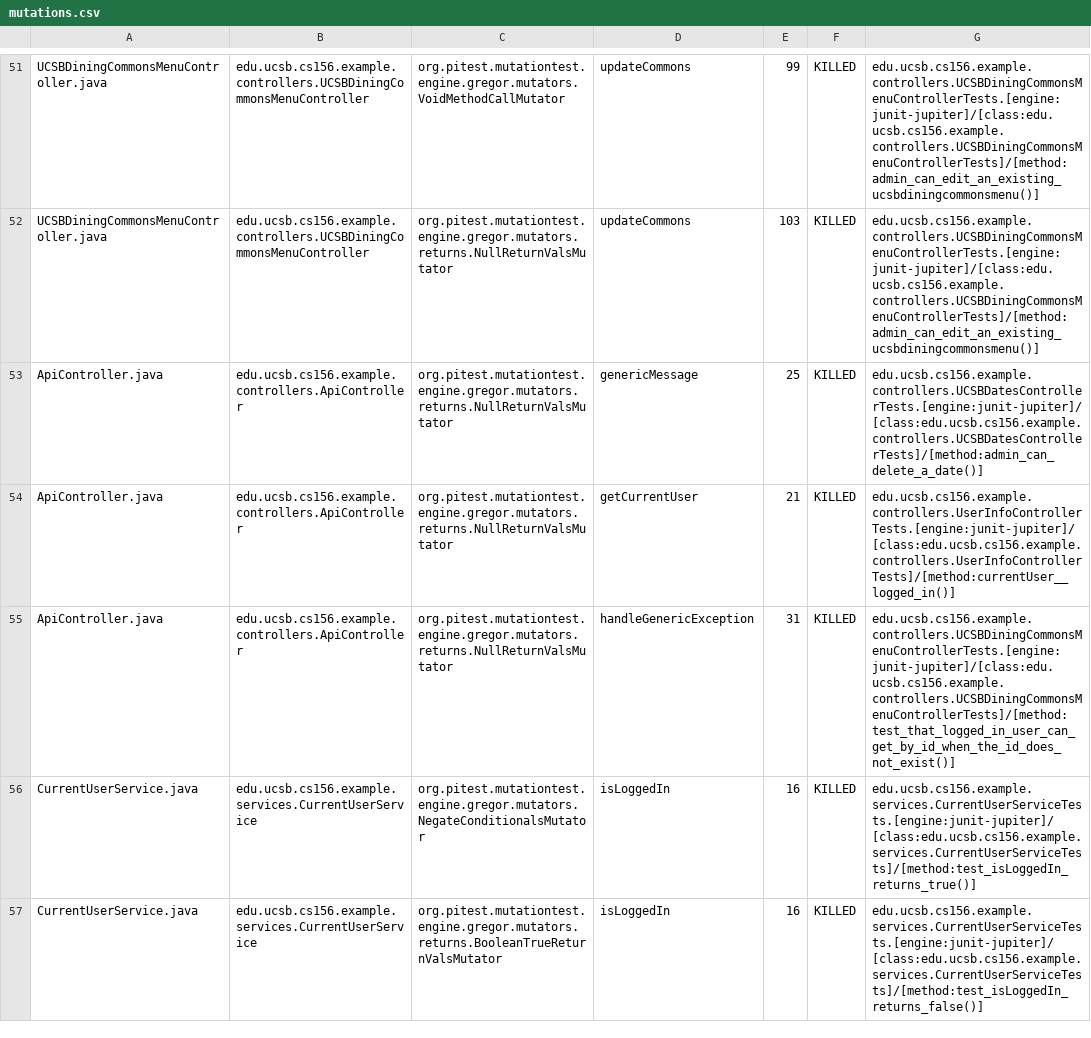
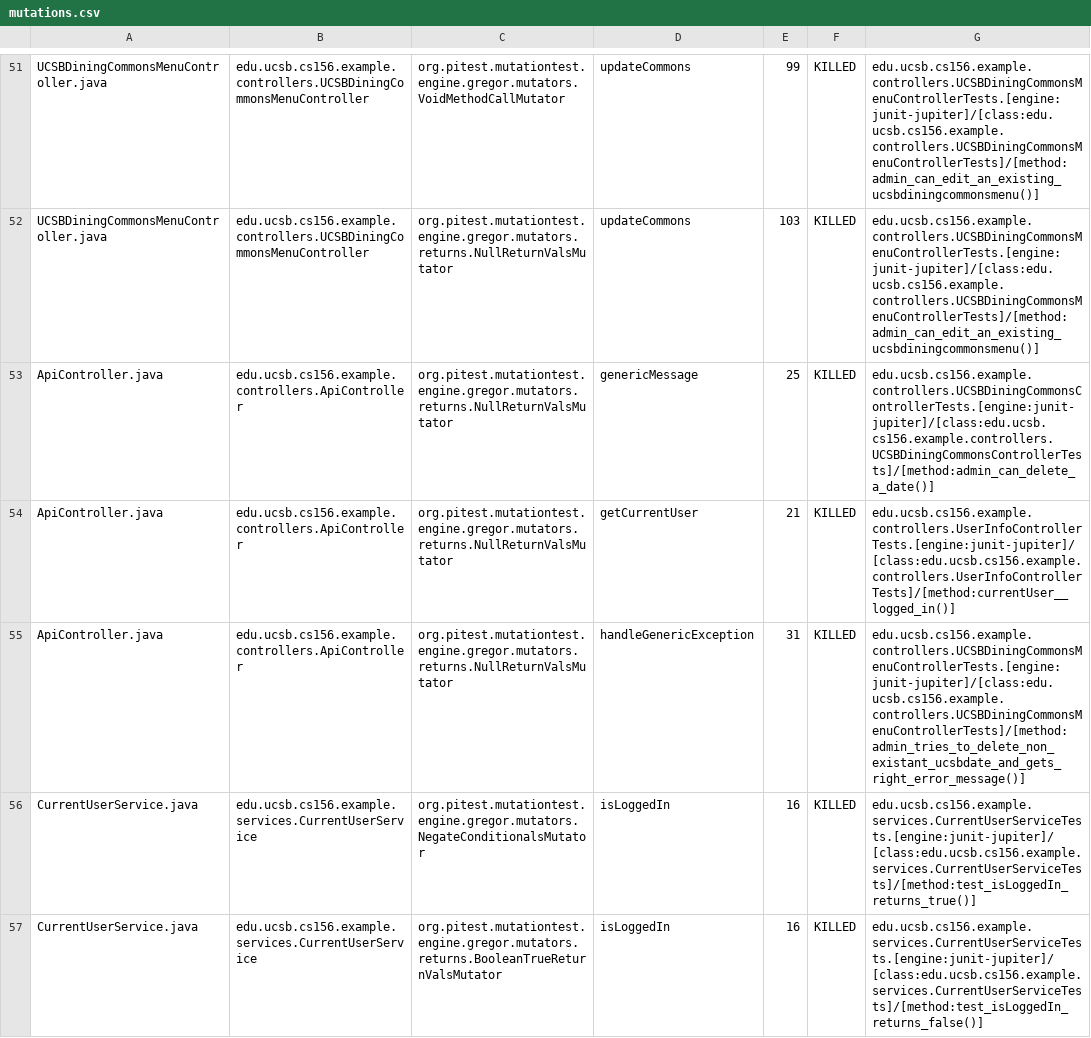
Before and after one commit to ucsb-cs156-m23/team02-m23-10am-3, a CSV file: prs/51/pitest/mutations.csv, drawn as a sheet; only a part is shown, gaps mark what is left out.

Commit message:
Deploying to gh-pages from @ ucsb-cs156-m23/team02-m23-10am-3@fd8bedfd21b0f4bda354915c49bbf68c1d953c43 🚀

```diff
--- a/prs/51/pitest/mutations.csv
+++ b/prs/51/pitest/mutations.csv
@@ -52,5 +52,5 @@ UCSBDiningCommonsMenuController.java,edu.ucsb.cs156.example.controllers.UCSBDini
 UCSBDiningCommonsMenuController.java,edu.ucsb.cs156.example.controllers.UCSBDiningCommonsMenuController,org.pitest.mutationtest.engine.gregor.mutators.returns.NullReturnValsMutator,updateCommons,103,KILLED,edu.ucsb.cs156.example.controllers.UCSBDiningCommonsMenuControllerTests.[engine:junit-jupiter]/[class:edu.ucsb.cs156.example.controllers.UCSBDiningCommonsMenuControllerTests]/[method:admin_can_edit_an_existing_ucsbdiningcommonsmenu()]
-ApiController.java,edu.ucsb.cs156.example.controllers.ApiController,org.pitest.mutationtest.engine.gregor.mutators.returns.NullReturnValsMutator,genericMessage,25,KILLED,edu.ucsb.cs156.example.controllers.UCSBDatesControllerTests.[engine:junit-jupiter]/[class:edu.ucsb.cs156.example.controllers.UCSBDatesControllerTests]/[method:admin_can_delete_a_date()]
+ApiController.java,edu.ucsb.cs156.example.controllers.ApiController,org.pitest.mutationtest.engine.gregor.mutators.returns.NullReturnValsMutator,genericMessage,25,KILLED,edu.ucsb.cs156.example.controllers.UCSBDiningCommonsControllerTests.[engine:junit-jupiter]/[class:edu.ucsb.cs156.example.controllers.UCSBDiningCommonsControllerTests]/[method:admin_can_delete_a_date()]
 ApiController.java,edu.ucsb.cs156.example.controllers.ApiController,org.pitest.mutationtest.engine.gregor.mutators.returns.NullReturnValsMutator,getCurrentUser,21,KILLED,edu.ucsb.cs156.example.controllers.UserInfoControllerTests.[engine:junit-jupiter]/[class:edu.ucsb.cs156.example.controllers.UserInfoControllerTests]/[method:currentUser__logged_in()]
-ApiController.java,edu.ucsb.cs156.example.controllers.ApiController,org.pitest.mutationtest.engine.gregor.mutators.returns.NullReturnValsMutator,handleGenericException,31,KILLED,edu.ucsb.cs156.example.controllers.UCSBDiningCommonsMenuControllerTests.[engine:junit-jupiter]/[class:edu.ucsb.cs156.example.controllers.UCSBDiningCommonsMenuControllerTests]/[method:test_that_logged_in_user_can_get_by_id_when_the_id_does_not_exist()]
+ApiController.java,edu.ucsb.cs156.example.controllers.ApiController,org.pitest.mutationtest.engine.gregor.mutators.returns.NullReturnValsMutator,handleGenericException,31,KILLED,edu.ucsb.cs156.example.controllers.UCSBDiningCommonsMenuControllerTests.[engine:junit-jupiter]/[class:edu.ucsb.cs156.example.controllers.UCSBDiningCommonsMenuControllerTests]/[method:admin_tries_to_delete_non_existant_ucsbdate_and_gets_right_error_message()]
 CurrentUserService.java,edu.ucsb.cs156.example.services.CurrentUserService,org.pitest.mutationtest.engine.gregor.mutators.NegateConditionalsMutator,isLoggedIn,16,KILLED,edu.ucsb.cs156.example.services.CurrentUserServiceTests.[engine:junit-jupiter]/[class:edu.ucsb.cs156.example.services.CurrentUserServiceTests]/[method:test_isLoggedIn_returns_true()]
```
Also changed, not shown: 12 other files.
